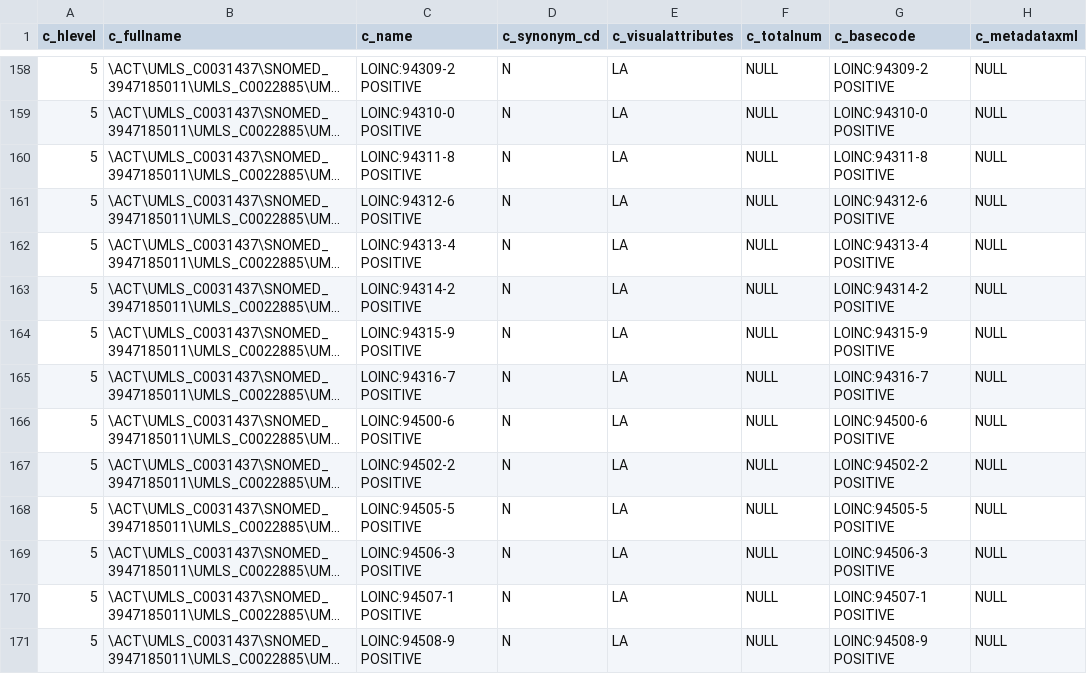
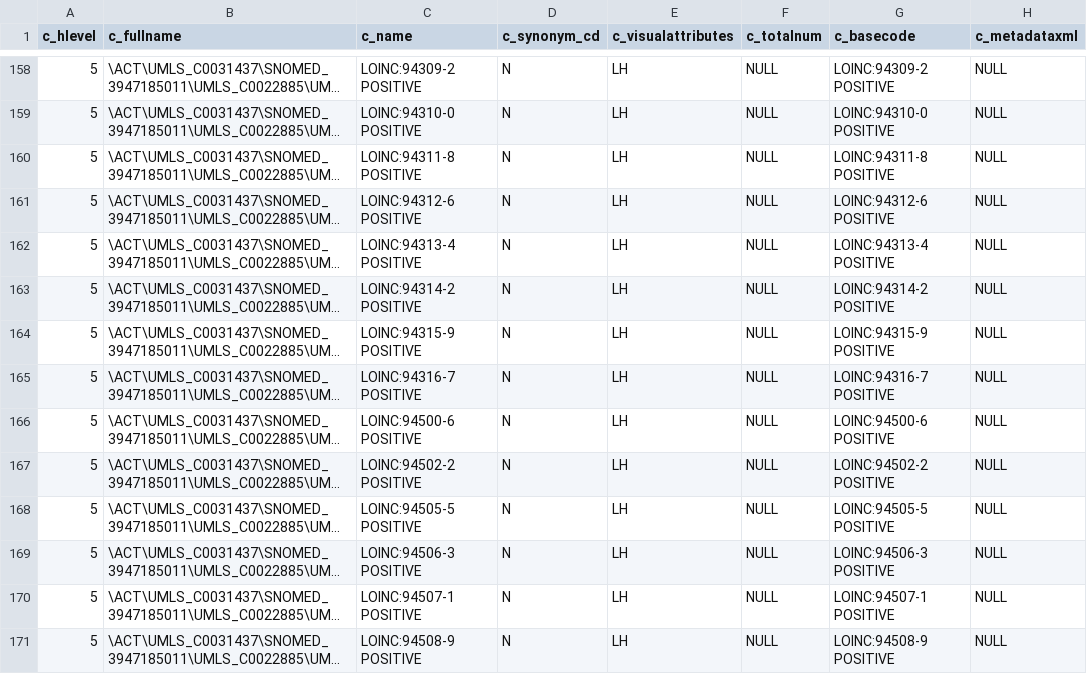
Before and after one commit to shyamvis/ACT-COVID-Ontology, a CSV file: ACT_COVID_032320.csv, drawn as a sheet; only a part is shown, gaps mark what is left out; long unchanged cells end in …; the diff covers the shown part only; the diff names each change by its address in the sheet, - before the commit and + after, or states it on an @@ line.

```diff
--- a/ACT_COVID_032320.csv
+++ b/ACT_COVID_032320.csv
-E158:E171 (c_visualattributes): LA
+E158:E171 (c_visualattributes): LH
```
Also changed, not shown: 90 edited cells elsewhere in this file, ACT_COVID_CONCEPT_DIMENSION.csv, 3 other files.
